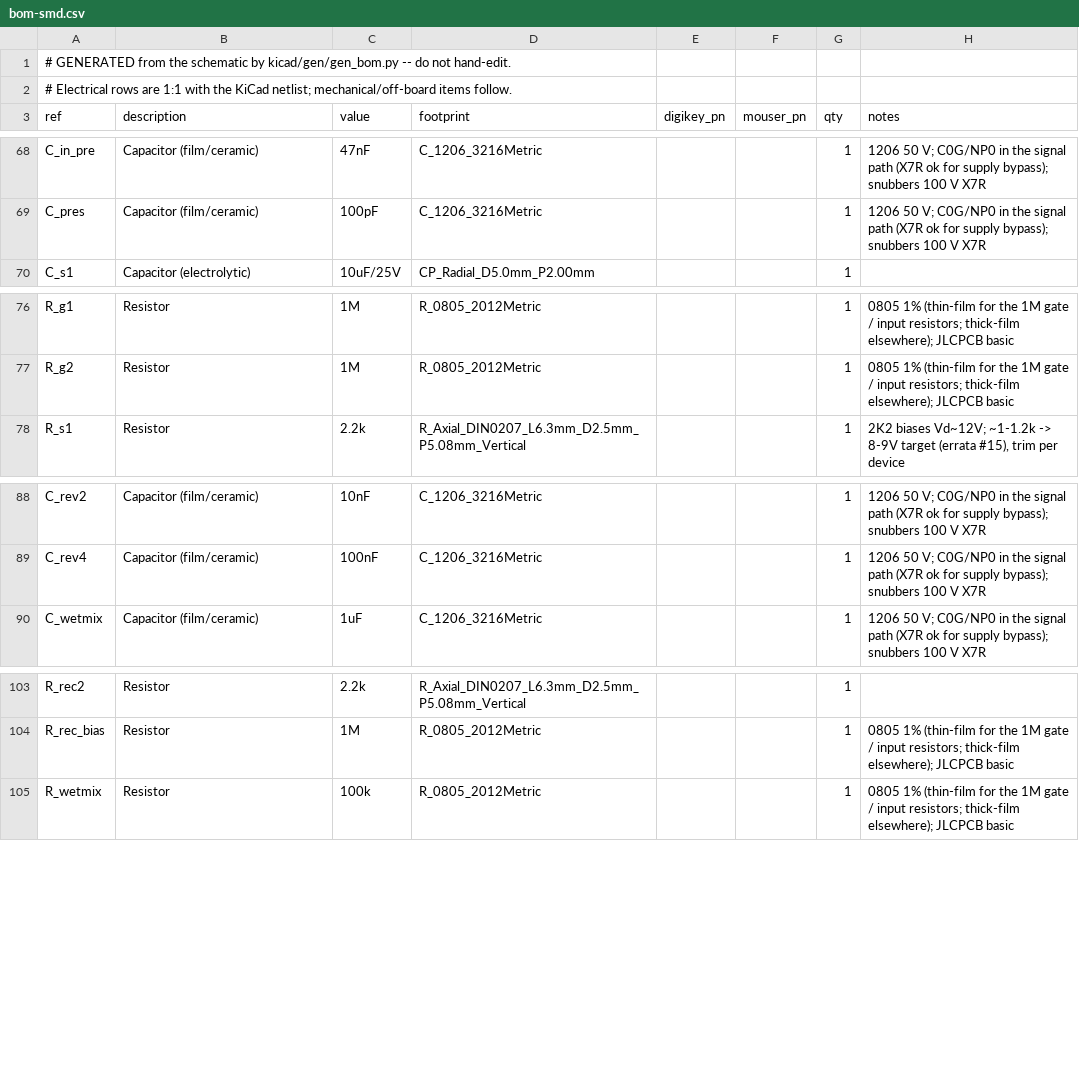
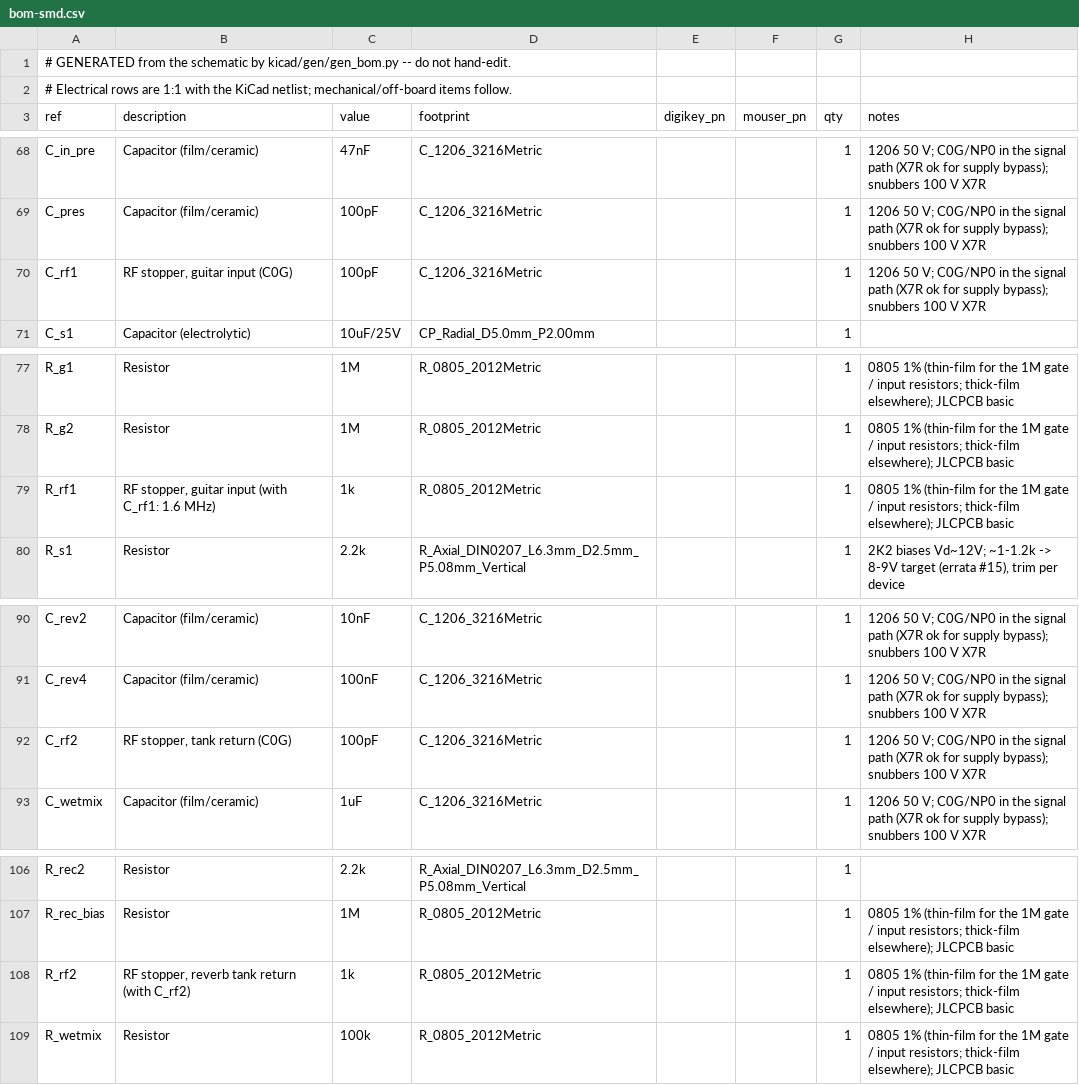
Before and after one commit to jcfurey/cambridge_reverb, a CSV file: bom/bom-smd.csv, drawn as a sheet; only a part is shown, gaps mark what is left out.

```diff
--- a/bom/bom-smd.csv
+++ b/bom/bom-smd.csv
@@ -69,2 +69,3 @@ C_in_pre,Capacitor (film/ceramic),47nF,C_1206_3216Metric,,,1,1206 50 V; C0G/NP0
 C_pres,Capacitor (film/ceramic),100pF,C_1206_3216Metric,,,1,1206 50 V; C0G/NP0 in the signal path (X7R ok for supply bypass); snubbers 100 V X7R
+C_rf1,"RF stopper, guitar input (C0G)",100pF,C_1206_3216Metric,,,1,1206 50 V; C0G/NP0 in the signal path (X7R ok for supply bypass); snubbers 100 V X7R
 C_s1,Capacitor (electrolytic),10uF/25V,CP_Radial_D5.0mm_P2.00mm,,,1,
@@ -77,2 +78,3 @@ R_g1,Resistor,1M,R_0805_2012Metric,,,1,0805 1% (thin-film for the 1M gate / inpu
 R_g2,Resistor,1M,R_0805_2012Metric,,,1,0805 1% (thin-film for the 1M gate / input resistors; thick-film elsewhere); JLCPCB basic
+R_rf1,"RF stopper, guitar input (with C_rf1: 1.6 MHz)",1k,R_0805_2012Metric,,,1,0805 1% (thin-film for the 1M gate / input resistors; thick-film elsewhere); JLCPCB basic
 R_s1,Resistor,2.2k,R_Axial_DIN0207_L6.3mm_D2.5mm_P5.08mm_Vertical,,,1,"2K2 biases Vd~12V; ~1-1.2k -> 8-9V target (errata #15), trim per device"
@@ -89,2 +91,3 @@ C_rev2,Capacitor (film/ceramic),10nF,C_1206_3216Metric,,,1,1206 50 V; C0G/NP0 in
 C_rev4,Capacitor (film/ceramic),100nF,C_1206_3216Metric,,,1,1206 50 V; C0G/NP0 in the signal path (X7R ok for supply bypass); snubbers 100 V X7R
+C_rf2,"RF stopper, tank return (C0G)",100pF,C_1206_3216Metric,,,1,1206 50 V; C0G/NP0 in the signal path (X7R ok for supply bypass); snubbers 100 V X7R
 C_wetmix,Capacitor (film/ceramic),1uF,C_1206_3216Metric,,,1,1206 50 V; C0G/NP0 in the signal path (X7R ok for supply bypass); snubbers 100 V X7R
@@ -104,2 +107,3 @@ R_rec2,Resistor,2.2k,R_Axial_DIN0207_L6.3mm_D2.5mm_P5.08mm_Vertical,,,1,
 R_rec_bias,Resistor,1M,R_0805_2012Metric,,,1,0805 1% (thin-film for the 1M gate / input resistors; thick-film elsewhere); JLCPCB basic
+R_rf2,"RF stopper, reverb tank return (with C_rf2)",1k,R_0805_2012Metric,,,1,0805 1% (thin-film for the 1M gate / input resistors; thick-film elsewhere); JLCPCB basic
 R_wetmix,Resistor,100k,R_0805_2012Metric,,,1,0805 1% (thin-film for the 1M gate / input resistors; thick-film elsewhere); JLCPCB basic
```
Also changed, not shown: bom/bom-grouped.csv, bom/bom-smd-grouped.csv, 52 other files.
